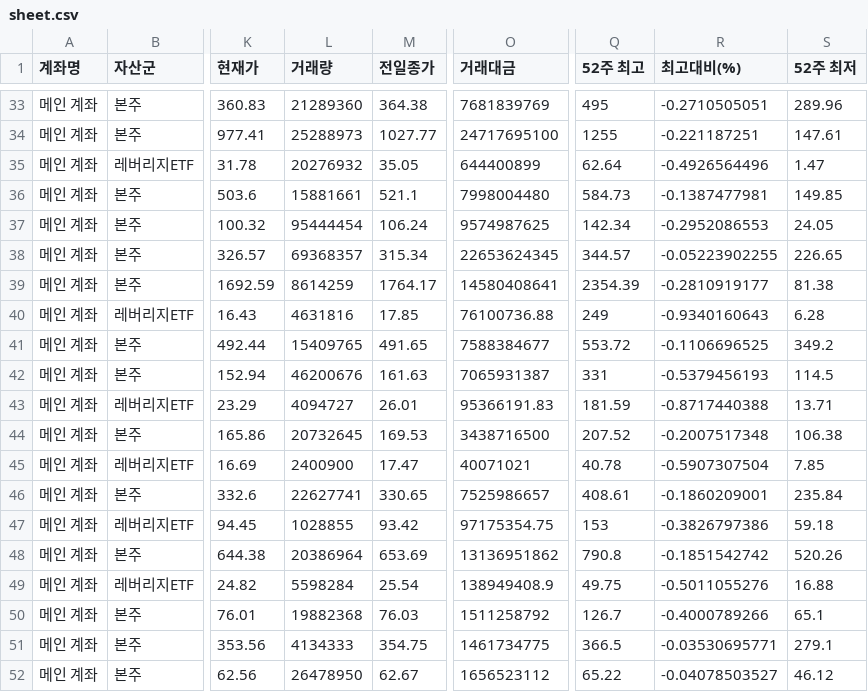
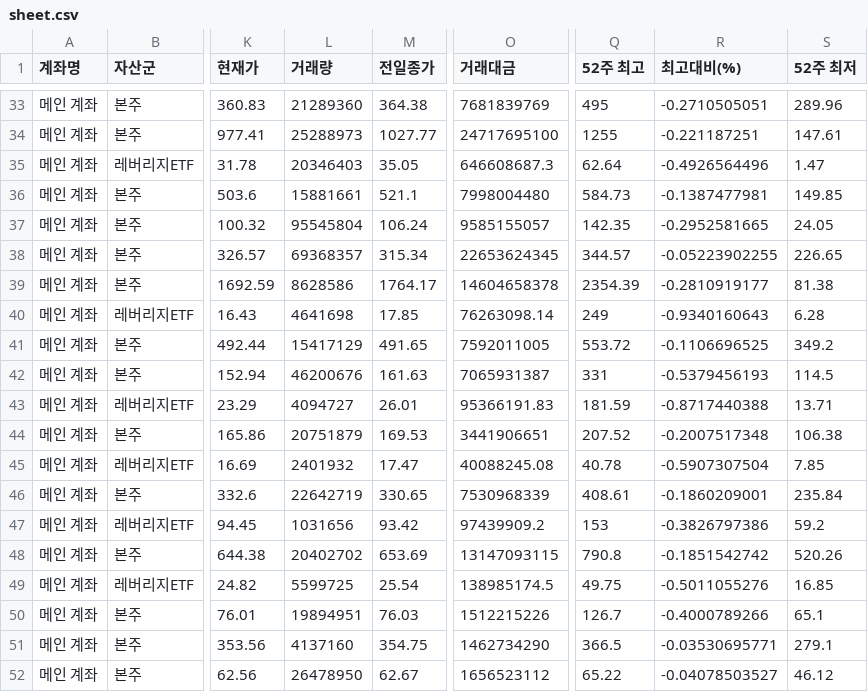
Before and after one commit to yr857511-cpu/-, a CSV file: sheet.csv, drawn as a sheet; only a part is shown, gaps mark what is left out; the diff covers the shown part only; the diff names each change by its address in the sheet, - before the commit and + after, or states it on an @@ line.

```diff
--- a/sheet.csv
+++ b/sheet.csv
-L35 (거래량): 20276932
+L35 (거래량): 20346403
-O35 (거래대금): 644400899
+O35 (거래대금): 646608687.3
-L37 (거래량): 95444454
+L37 (거래량): 95545804
-O37 (거래대금): 9574987625
+O37 (거래대금): 9585155057
-Q37 (52주 최고): 142.34
+Q37 (52주 최고): 142.35
-R37 (최고대비(%)): -0.2952086553
+R37 (최고대비(%)): -0.2952581665
-L39 (거래량): 8614259
+L39 (거래량): 8628586
-O39 (거래대금): 14580408641
+O39 (거래대금): 14604658378
-L40 (거래량): 4631816
+L40 (거래량): 4641698
-O40 (거래대금): 76100736.88
+O40 (거래대금): 76263098.14
-L41 (거래량): 15409765
+L41 (거래량): 15417129
-O41 (거래대금): 7588384677
+O41 (거래대금): 7592011005
-L44 (거래량): 20732645
+L44 (거래량): 20751879
-O44 (거래대금): 3438716500
+O44 (거래대금): 3441906651
-L45 (거래량): 2400900
+L45 (거래량): 2401932
-O45 (거래대금): 40071021
+O45 (거래대금): 40088245.08
-L46 (거래량): 22627741
+L46 (거래량): 22642719
-O46 (거래대금): 7525986657
+O46 (거래대금): 7530968339
-L47 (거래량): 1028855
+L47 (거래량): 1031656
-O47 (거래대금): 97175354.75
+O47 (거래대금): 97439909.2
-S47 (52주 최저): 59.18
+S47 (52주 최저): 59.2
-L48 (거래량): 20386964
+L48 (거래량): 20402702
-O48 (거래대금): 13136951862
+O48 (거래대금): 13147093115
-L49 (거래량): 5598284
+L49 (거래량): 5599725
-O49 (거래대금): 138949408.9
+O49 (거래대금): 138985174.5
-S49 (52주 최저): 16.88
+S49 (52주 최저): 16.85
-L50 (거래량): 19882368
+L50 (거래량): 19894951
-O50 (거래대금): 1511258792
+O50 (거래대금): 1512215226
-L51 (거래량): 4134333
+L51 (거래량): 4137160
-O51 (거래대금): 1461734775
+O51 (거래대금): 1462734290
```
Also changed, not shown: 61 edited cells elsewhere in this file.
